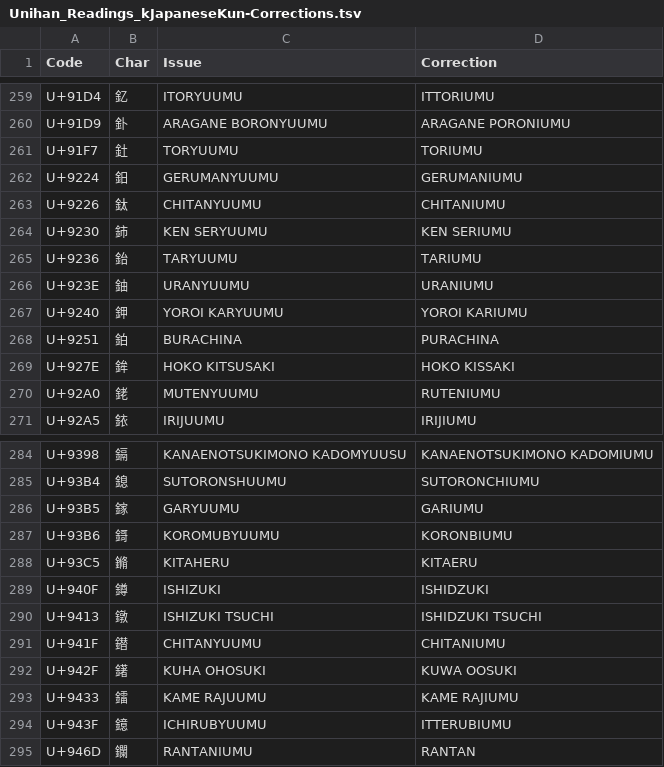
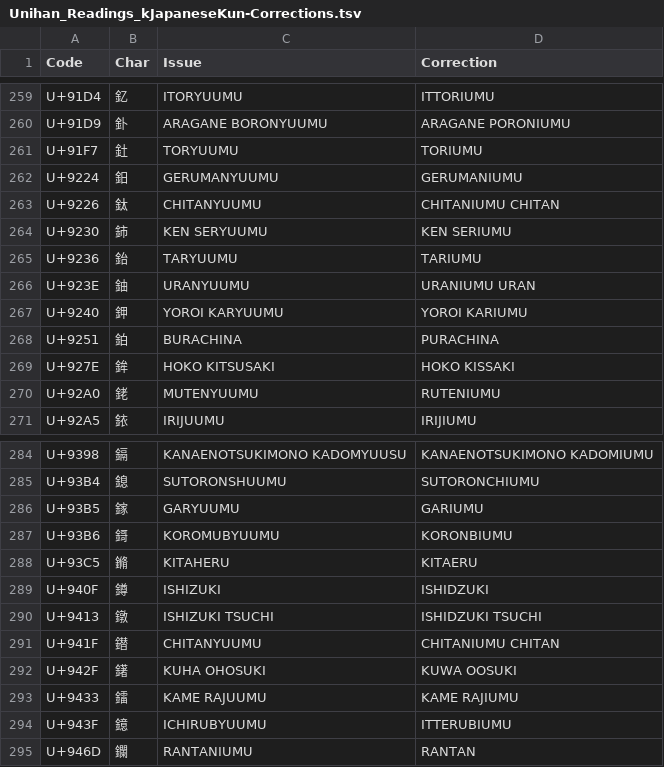
Before and after one commit to tonton-pixel/Unihan-kJapaneseKun-kJapaneseOn-Error-Report, a TSV file: Unihan_Readings_kJapaneseKun-Corrections.tsv, drawn as a sheet; only a part is shown, gaps mark what is left out.

```diff
--- a/Unihan_Readings_kJapaneseKun-Corrections.tsv
+++ b/Unihan_Readings_kJapaneseKun-Corrections.tsv
@@ -262,6 +262,6 @@ U+91F7	釷	TORYUUMU	TORIUMU
 U+9224	鈤	GERUMANYUUMU	GERUMANIUMU
-U+9226	鈦	CHITANYUUMU	CHITANIUMU
+U+9226	鈦	CHITANYUUMU	CHITANIUMU CHITAN
 U+9230	鈰	KEN SERYUUMU	KEN SERIUMU
 U+9236	鈶	TARYUUMU	TARIUMU
-U+923E	鈾	URANYUUMU	URANIUMU
+U+923E	鈾	URANYUUMU	URANIUMU URAN
 U+9240	鉀	YOROI KARYUUMU	YOROI KARIUMU
@@ -290,3 +290,3 @@ U+940F	鐏	ISHIZUKI	ISHIDZUKI
 U+9413	鐓	ISHIZUKI TSUCHI	ISHIDZUKI TSUCHI
-U+941F	鐟	CHITANYUUMU	CHITANIUMU
+U+941F	鐟	CHITANYUUMU	CHITANIUMU CHITAN
 U+942F	鐯	KUHA OHOSUKI	KUWA OOSUKI
```
Also changed, not shown: 3 other files.
